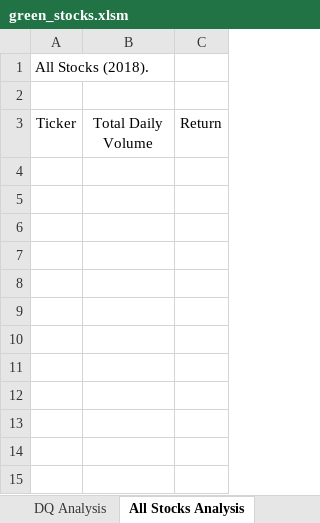
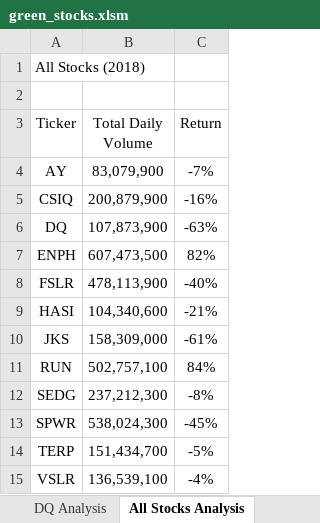
Before and after one commit to CLAMONT73/Stock-Analysis, an Excel workbook: green_stocks.xlsm, sheet All Stocks Analysis, drawn as a sheet; values as stored, in another font and other column widths than the file's, no borders; the diff names each change by its address in the sheet, - before the commit and + after, or states it on an @@ line.

Commit message:
All Stocks Analysis Procedural Code
Step-by-step code with inner and outer for loops for ALL tickers.

```diff
--- a/green_stocks.xlsm (sheet All Stocks Analysis)
+++ b/green_stocks.xlsm (sheet All Stocks Analysis)
-A1 (Ticker): All Stocks (2018).
+A1 (Ticker): All Stocks (2018)
+row 4: AY | 83,079,900 | -7%
+row 5: CSIQ | 200,879,900 | -16%
+row 6: DQ | 107,873,900 | -63%
+row 7: ENPH | 607,473,500 | 82%
+row 8: FSLR | 478,113,900 | -40%
+row 9: HASI | 104,340,600 | -21%
+row 10: JKS | 158,309,000 | -61%
+row 11: RUN | 502,757,100 | 84%
+row 12: SEDG | 237,212,300 | -8%
+row 13: SPWR | 538,024,300 | -45%
+row 14: TERP | 151,434,700 | -5%
+row 15: VSLR | 136,539,100 | -4%
```
